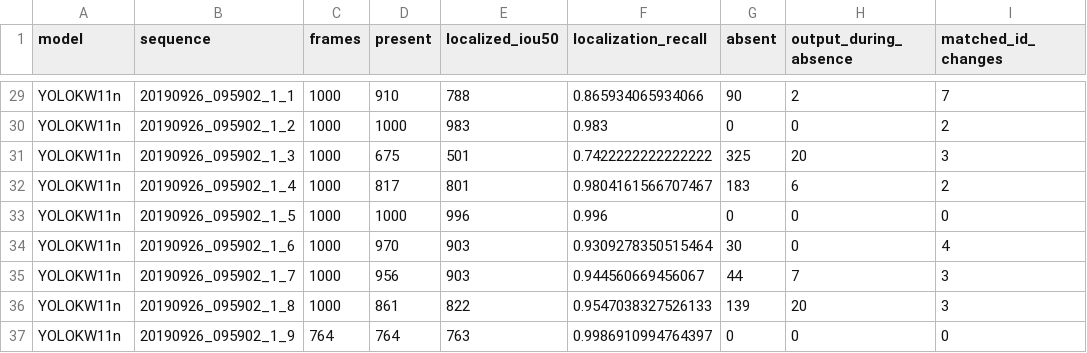
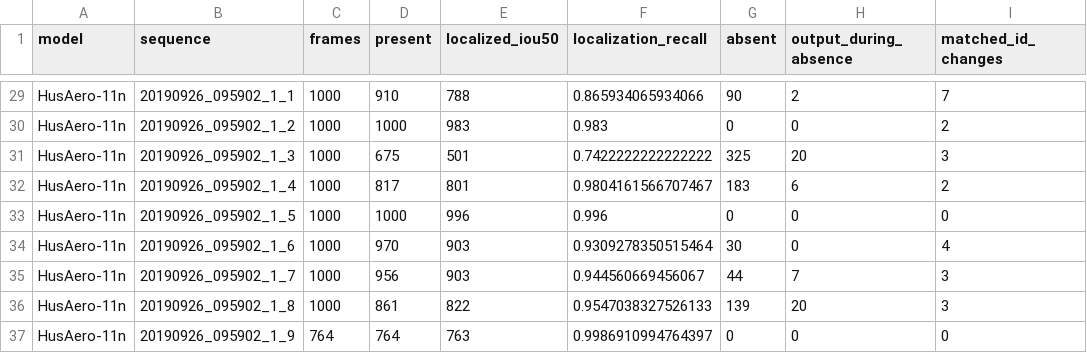
Before and after one commit to 27kwt/HusAero, a CSV file: results/per_clip_video_results.csv, drawn as a sheet; only a part is shown, gaps mark what is left out; the diff covers the shown part only; the diff names each change by its address in the sheet, - before the commit and + after, or states it on an @@ line.

```diff
--- a/results/per_clip_video_results.csv
+++ b/results/per_clip_video_results.csv
-A29:A37 (model): YOLOKW11n
+A29:A37 (model): HusAero-11n
```
Also changed, not shown: 27 edited cells elsewhere in this file, 59 other files.
